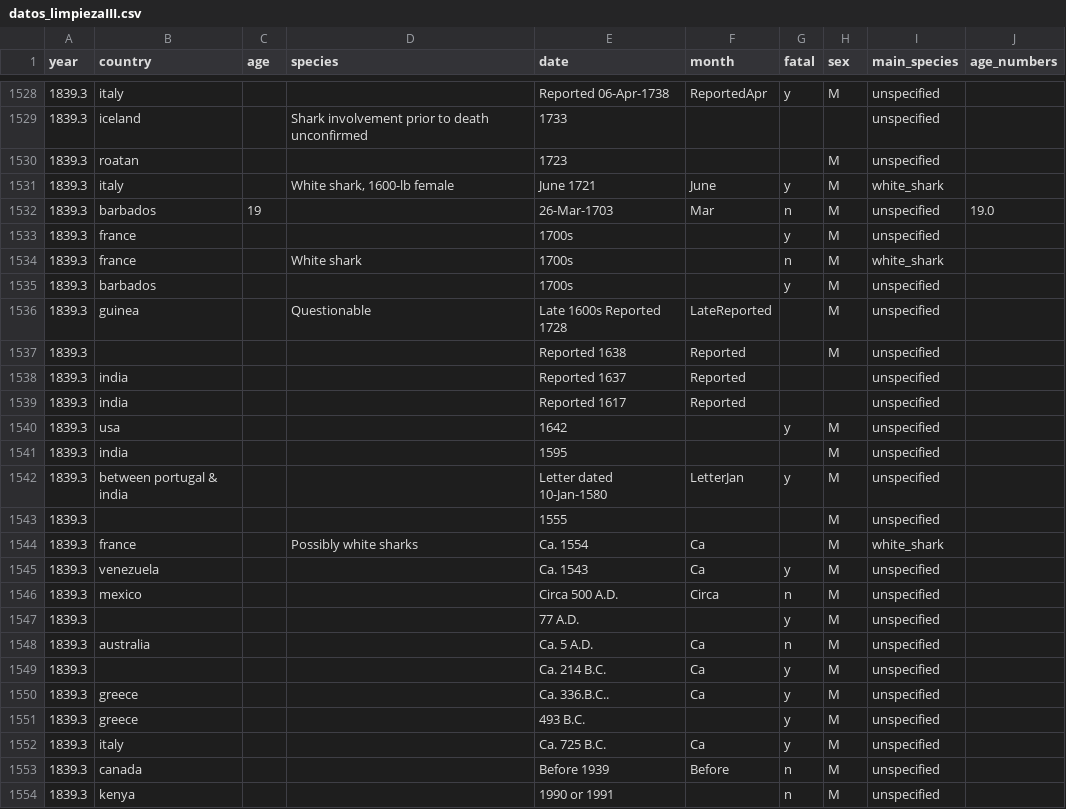
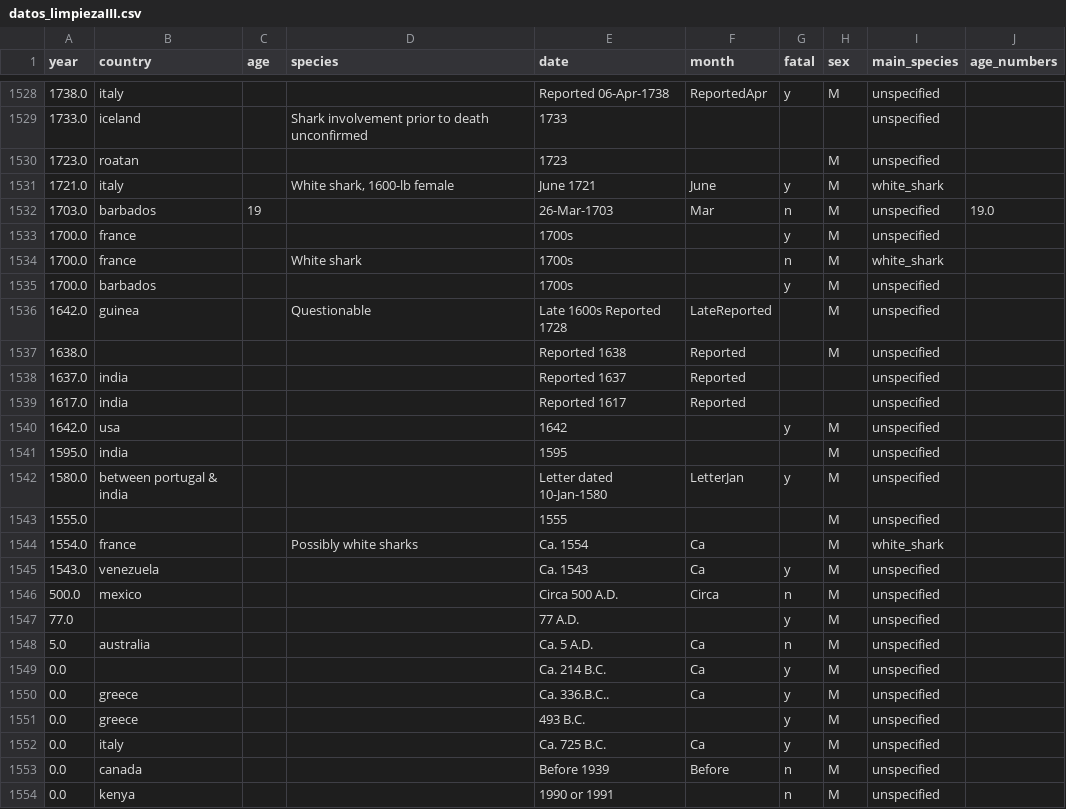
Before and after one commit to Adalab/DA-promoC-modulo2-sprint2-IreneVanna, a CSV file: datos/datos_limpiezaIII.csv, drawn as a sheet; only a part is shown, gaps mark what is left out; the diff covers the shown part only.

```diff
--- a/datos/datos_limpiezaIII.csv
+++ b/datos/datos_limpiezaIII.csv
@@ -1528,27 +1528,27 @@ year,country,age,species,date,month,fatal,sex,main_species,age_numbers
-1839.3,italy,,,Reported 06-Apr-1738,ReportedApr,y,M,unspecified,
-1839.3,iceland,,Shark involvement prior to death unconfirmed,1733,,,,unspecified,
-1839.3,roatan,,,1723,,,M,unspecified,
-1839.3,italy,,"White shark, 1600-lb female ",June 1721,June,y,M,white_shark,
-1839.3,barbados,19,,26-Mar-1703,Mar,n,M,unspecified,19.0
-1839.3,france,,,1700s,,y,M,unspecified,
-1839.3,france,,White shark,1700s,,n,M,white_shark,
-1839.3,barbados,,,1700s,,y,M,unspecified,
-1839.3,guinea,,Questionable,Late 1600s Reported 1728,LateReported,,M,unspecified,
-1839.3,,,,Reported 1638,Reported,,M,unspecified,
-1839.3,india,,,Reported 1637,Reported,,,unspecified,
-1839.3,india,,,Reported 1617,Reported,,,unspecified,
-1839.3,usa,,,1642,,y,M,unspecified,
-1839.3,india,,,1595,,,M,unspecified,
-1839.3,between portugal & india,,,Letter dated 10-Jan-1580,LetterJan,y,M,unspecified,
-1839.3,,,,1555,,,M,unspecified,
-1839.3,france,,Possibly white sharks,Ca. 1554,Ca,,M,white_shark,
-1839.3,venezuela,,,Ca. 1543,Ca,y,M,unspecified,
-1839.3,mexico,,,Circa 500 A.D.,Circa,n,M,unspecified,
-1839.3,,,,77  A.D.,,y,M,unspecified,
-1839.3,australia,,,Ca. 5 A.D.,Ca,n,M,unspecified,
-1839.3,,,,Ca. 214 B.C.,Ca,y,M,unspecified,
-1839.3,greece,,,Ca. 336.B.C..,Ca,y,M,unspecified,
-1839.3,greece,,,493 B.C.,,y,M,unspecified,
-1839.3,italy,,,Ca. 725 B.C.,Ca,y,M,unspecified,
-1839.3,canada,,,Before 1939,Before,n,M,unspecified,
-1839.3,kenya,,,1990 or 1991,,n,M,unspecified,
+1738.0,italy,,,Reported 06-Apr-1738,ReportedApr,y,M,unspecified,
+1733.0,iceland,,Shark involvement prior to death unconfirmed,1733,,,,unspecified,
+1723.0,roatan,,,1723,,,M,unspecified,
+1721.0,italy,,"White shark, 1600-lb female ",June 1721,June,y,M,white_shark,
+1703.0,barbados,19,,26-Mar-1703,Mar,n,M,unspecified,19.0
+1700.0,france,,,1700s,,y,M,unspecified,
+1700.0,france,,White shark,1700s,,n,M,white_shark,
+1700.0,barbados,,,1700s,,y,M,unspecified,
+1642.0,guinea,,Questionable,Late 1600s Reported 1728,LateReported,,M,unspecified,
+1638.0,,,,Reported 1638,Reported,,M,unspecified,
+1637.0,india,,,Reported 1637,Reported,,,unspecified,
+1617.0,india,,,Reported 1617,Reported,,,unspecified,
+1642.0,usa,,,1642,,y,M,unspecified,
+1595.0,india,,,1595,,,M,unspecified,
+1580.0,between portugal & india,,,Letter dated 10-Jan-1580,LetterJan,y,M,unspecified,
+1555.0,,,,1555,,,M,unspecified,
+1554.0,france,,Possibly white sharks,Ca. 1554,Ca,,M,white_shark,
+1543.0,venezuela,,,Ca. 1543,Ca,y,M,unspecified,
+500.0,mexico,,,Circa 500 A.D.,Circa,n,M,unspecified,
+77.0,,,,77  A.D.,,y,M,unspecified,
+5.0,australia,,,Ca. 5 A.D.,Ca,n,M,unspecified,
+0.0,,,,Ca. 214 B.C.,Ca,y,M,unspecified,
+0.0,greece,,,Ca. 336.B.C..,Ca,y,M,unspecified,
+0.0,greece,,,493 B.C.,,y,M,unspecified,
+0.0,italy,,,Ca. 725 B.C.,Ca,y,M,unspecified,
+0.0,canada,,,Before 1939,Before,n,M,unspecified,
+0.0,kenya,,,1990 or 1991,,n,M,unspecified,
```
Also changed, not shown: 165 edited cells elsewhere in this file, 3 other files.
